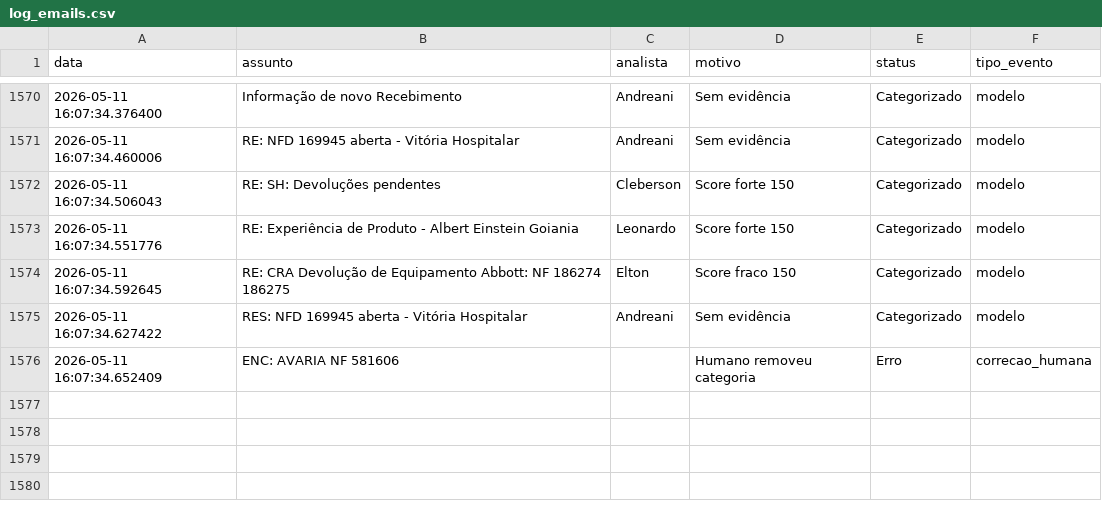
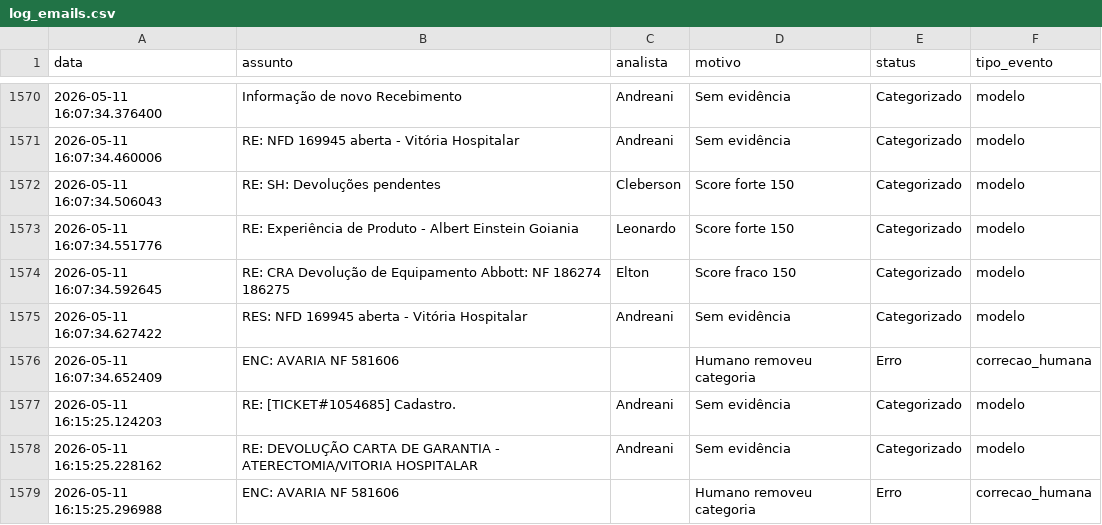
Before and after one commit to LeozeraOwned/dashboard-emails, a CSV file: log_emails.csv, drawn as a sheet; only a part is shown, gaps mark what is left out; the diff names each change by its address in the sheet, - before the commit and + after, or states it on an @@ line.

Commit message:
Atualização automática log_emails.csv

```diff
--- a/log_emails.csv
+++ b/log_emails.csv
+row 1577: 2026-05-11 16:15:25.124203 | RE: [TICKET#1054685] Cadastro. | Andreani | Sem evidência | Categorizado | modelo
+row 1578: 2026-05-11 16:15:25.228162 | RE: DEVOLUÇÃO CARTA DE GARANTIA - ATERECTOMIA/VITORIA HOSPITALAR | Andreani | Sem evidência | Categorizado | modelo
+row 1579: 2026-05-11 16:15:25.296988 | ENC: AVARIA NF 581606 |  | Humano removeu categoria | Erro | correcao_humana
```
